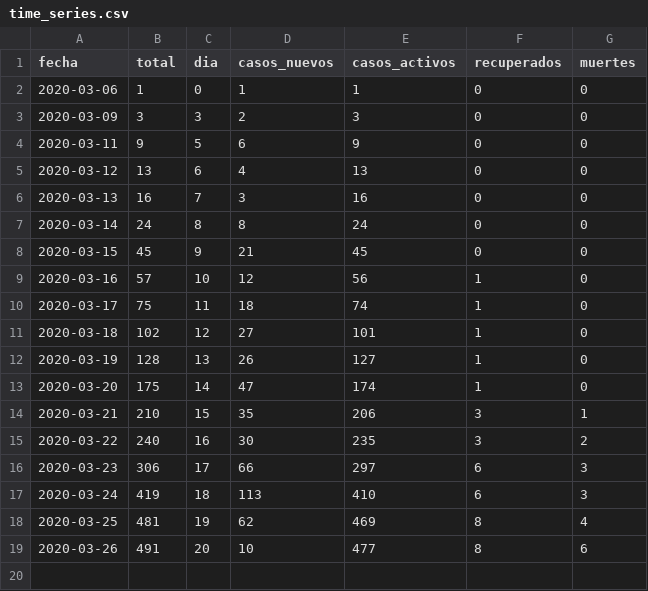
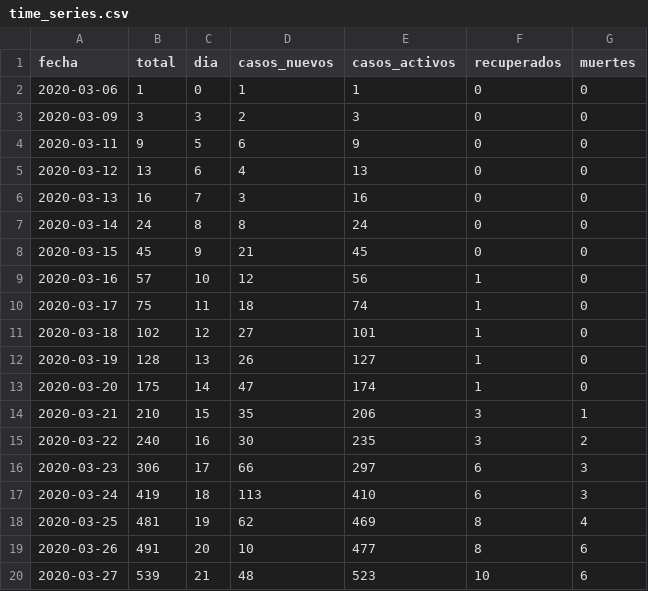
Before and after one commit to dfuribez/COVID-19-Colombia, a CSV file: time_series.csv, drawn as a sheet.

```diff
--- a/time_series.csv
+++ b/time_series.csv
@@ -19 +19,2 @@ fecha,total,dia,casos_nuevos,casos_activos,recuperados,muertes
 2020-03-26,491,20,10,477,8,6
+2020-03-27,539,21,48,523,10,6
```
Also changed, not shown: dataset.csv.
